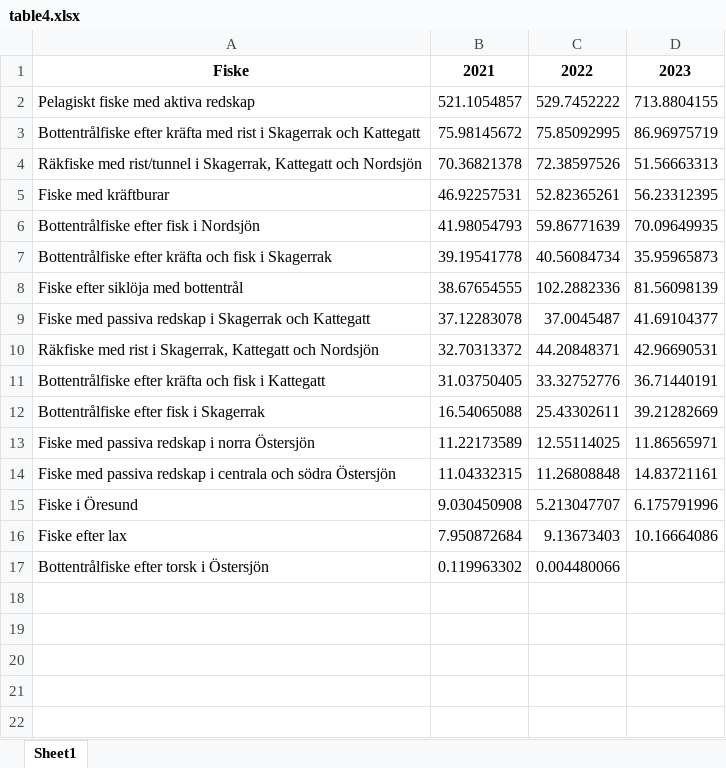
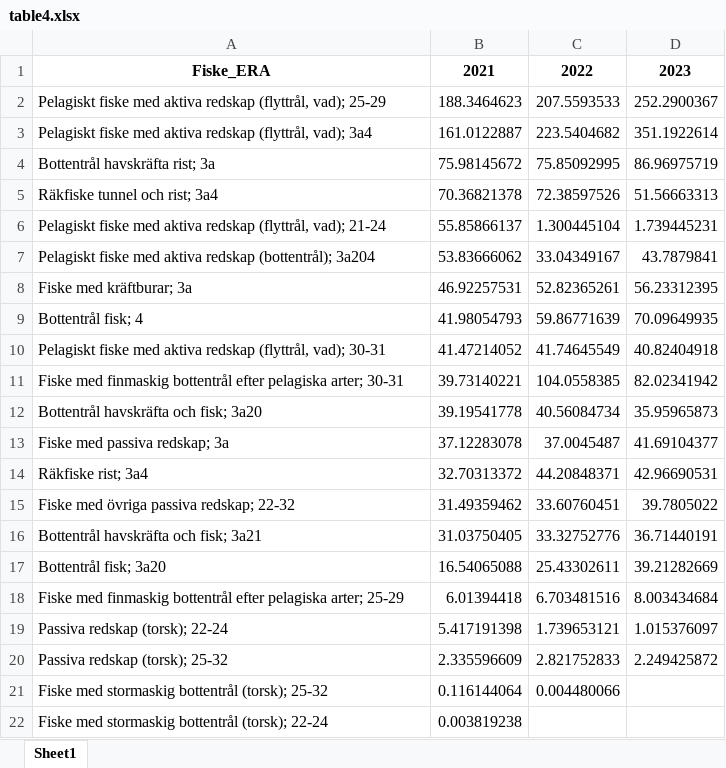
Before and after one commit to maxlindmark/fisk-atlas, an Excel workbook: output/2023/ERA/table4.xlsx, sheet Sheet1, drawn as a sheet; values as stored, in another font and other column widths than the file's, no borders; removed rows and columns are numbered as before the commit, all else as after; the diff names each change by its address in the sheet, - before the commit and + after, or states it on an @@ line.

```diff
--- a/output/2023/ERA/table4.xlsx (sheet Sheet1)
+++ b/output/2023/ERA/table4.xlsx (sheet Sheet1)
-A1: Fiske
+A1: Fiske_ERA
-row 2: Pelagiskt fiske med aktiva redskap | 521.1054857 | 529.7452222 | 713.8804155
+row 2: Pelagiskt fiske med aktiva redskap (flyttrål, vad); 25-29 | 188.3464623 | 207.5593533 | 252.2900367
+row 3: Pelagiskt fiske med aktiva redskap (flyttrål, vad); 3a4 | 161.0122887 | 223.5404682 | 351.1922614
-A4: Bottentrålfiske efter kräfta med rist i Skagerrak och Kattegatt
+A4: Bottentrål havskräfta rist; 3a
-A5: Räkfiske med rist/tunnel i Skagerrak, Kattegatt och Nordsjön
+A5: Räkfiske tunnel och rist; 3a4
+row 6: Pelagiskt fiske med aktiva redskap (flyttrål, vad); 21-24 | 55.85866137 | 1.300445104 | 1.739445231
+row 7: Pelagiskt fiske med aktiva redskap (bottentrål); 3a204 | 53.83666062 | 33.04349167 | 43.7879841
-A8: Fiske med kräftburar
+A8: Fiske med kräftburar; 3a
-A9: Bottentrålfiske efter fisk i Nordsjön
+A9: Bottentrål fisk; 4
+row 10: Pelagiskt fiske med aktiva redskap (flyttrål, vad); 30-31 | 41.47214052 | 41.74645549 | 40.82404918
+row 11: Fiske med finmaskig bottentrål efter pelagiska arter; 30-31 | 39.73140221 | 104.0558385 | 82.02341942
-A12: Bottentrålfiske efter kräfta och fisk i Skagerrak
+A12: Bottentrål havskräfta och fisk; 3a20
-row 8: Fiske efter siklöja med bottentrål | 38.67654555 | 102.2882336 | 81.56098139
-A13: Fiske med passiva redskap i Skagerrak och Kattegatt
+A13: Fiske med passiva redskap; 3a
-A14: Räkfiske med rist i Skagerrak, Kattegatt och Nordsjön
+A14: Räkfiske rist; 3a4
+row 15: Fiske med övriga passiva redskap; 22-32 | 31.49359462 | 33.60760451 | 39.7805022
-A16: Bottentrålfiske efter kräfta och fisk i Kattegatt
+A16: Bottentrål havskräfta och fisk; 3a21
-A17: Bottentrålfiske efter fisk i Skagerrak
+A17: Bottentrål fisk; 3a20
-row 13: Fiske med passiva redskap i norra Östersjön | 11.22173589 | 12.55114025 | 11.86565971
-row 14: Fiske med passiva redskap i centrala och södra Östersjön | 11.04332315 | 11.26808848 | 14.83721161
-row 15: Fiske i Öresund | 9.030450908 | 5.213047707 | 6.175791996
-row 16: Fiske efter lax | 7.950872684 | 9.13673403 | 10.16664086
-row 17: Bottentrålfiske efter torsk i Östersjön | 0.119963302 | 0.004480066
+row 18: Fiske med finmaskig bottentrål efter pelagiska arter; 25-29 | 6.01394418 | 6.703481516 | 8.003434684
+row 19: Passiva redskap (torsk); 22-24 | 5.417191398 | 1.739653121 | 1.015376097
+row 20: Passiva redskap (torsk); 25-32 | 2.335596609 | 2.821752833 | 2.249425872
+row 21: Fiske med stormaskig bottentrål (torsk); 25-32 | 0.116144064 | 0.004480066
+row 22: Fiske med stormaskig bottentrål (torsk); 22-24 | 0.003819238
```
Also changed, not shown: output/2023/ERA/table1.xlsx, output/2023/ERA/table2.xlsx, 3 other files.
